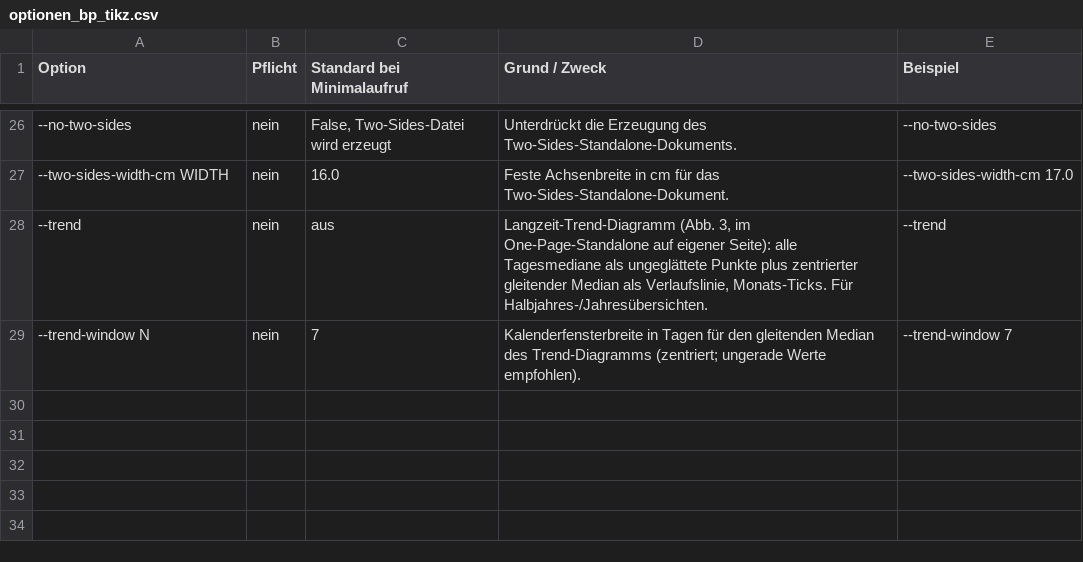
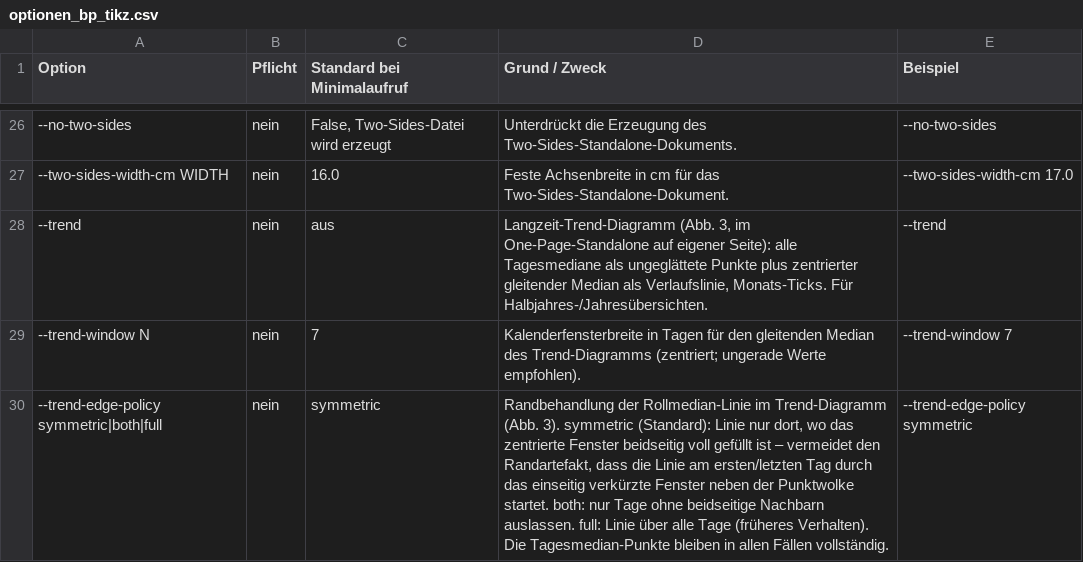
Before and after one commit to Erwin60/bp-tikz, a CSV file: docs/optionen_bp_tikz.csv, drawn as a sheet; only a part is shown, gaps mark what is left out.

Commit message:
v1.3.0: Daytime 24-Stunden-Profil + Stunden-Tabelle (--no-hourly), Puls ans Dokumentende; generate_bp_tikz --trend-edge-policy, Ganzzahl-Rundung, sichtbare Korridorränder; Doku/Beispiele aktualisiert

```diff
--- a/docs/optionen_bp_tikz.csv
+++ b/docs/optionen_bp_tikz.csv
@@ -29 +29,2 @@ Option,Pflicht,Standard bei Minimalaufruf,Grund / Zweck,Beispiel
 --trend-window N,nein,7,"Kalenderfensterbreite in Tagen für den gleitenden Median des Trend-Diagramms (zentriert; ungerade Werte empfohlen).",--trend-window 7
+--trend-edge-policy symmetric|both|full,nein,symmetric,"Randbehandlung der Rollmedian-Linie im Trend-Diagramm (Abb. 3). symmetric (Standard): Linie nur dort, wo das zentrierte Fenster beidseitig voll gefüllt ist – vermeidet den Randartefakt, dass die Linie am ersten/letzten Tag durch das einseitig verkürzte Fenster neben der Punktwolke startet. both: nur Tage ohne beidseitige Nachbarn auslassen. full: Linie über alle Tage (früheres Verhalten). Die Tagesmedian-Punkte bleiben in allen Fällen vollständig.",--trend-edge-policy symmetric
```
Also changed, not shown: docs/optionen_daytime.csv, 9 other files.
